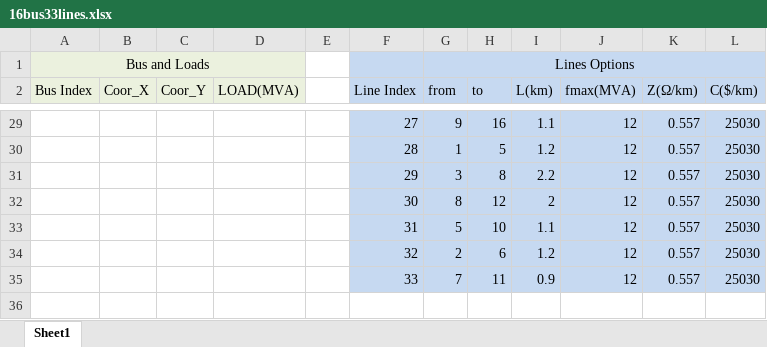
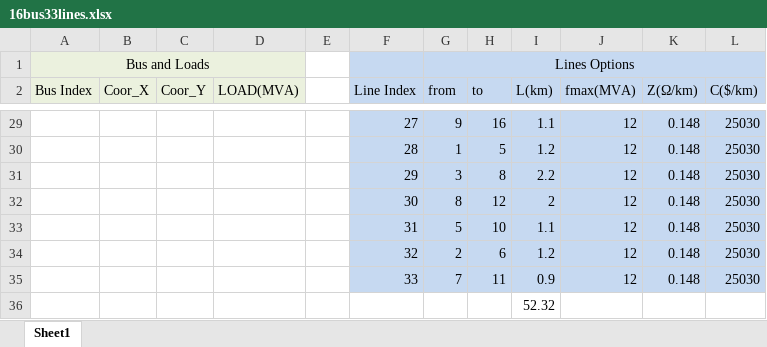
Before and after one commit to a280558071/N1DSEP, an Excel workbook: case data/16bus33lines.xlsx, sheet Sheet1, drawn as a sheet; only a part is shown, gaps mark what is left out; values as stored, in another font and other column widths than the file's, no borders; the diff covers the shown part only; the diff names each change by its address in the sheet, - before the commit and + after, or states it on an @@ line.

```diff
--- a/case data/16bus33lines.xlsx (sheet Sheet1)
+++ b/case data/16bus33lines.xlsx (sheet Sheet1)
-K29:K35 (Z(Ω/km)): 0.557
+K29:K35 (Z(Ω/km)): 0.148
+row 36:  |  |  |  |  |  |  |  | 52.32
```
Also changed, not shown: 26 edited cells elsewhere in this sheet.
